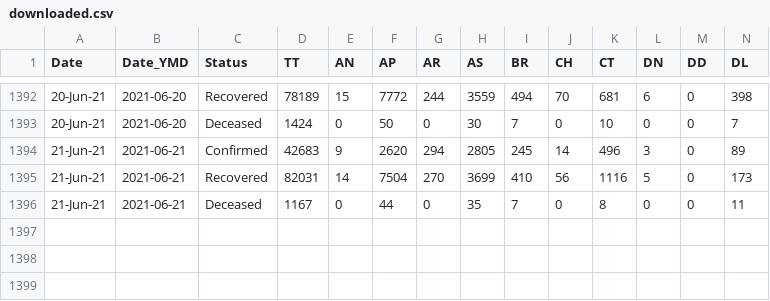
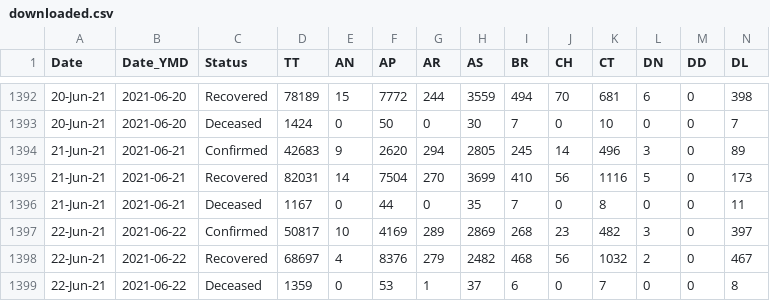
Before and after one commit to amankumarm/covid-19_visualiser, a CSV file: cov_py/downloaded.csv, drawn as a sheet; only a part is shown, gaps mark what is left out; rows hold the shown columns only; the diff names each change by its address in the sheet, - before the commit and + after, or states it on an @@ line.

```diff
--- a/cov_py/downloaded.csv
+++ b/cov_py/downloaded.csv
+row 1397: 22-Jun-21 | 2021-06-22 | Confirmed | 50817 | 10 | 4169 | 289 | 2869 | 268 | 23 | 482 | 3 | 0 | 397
+row 1398: 22-Jun-21 | 2021-06-22 | Recovered | 68697 | 4 | 8376 | 279 | 2482 | 468 | 56 | 1032 | 2 | 0 | 467
+row 1399: 22-Jun-21 | 2021-06-22 | Deceased | 1359 | 0 | 53 | 1 | 37 | 6 | 0 | 7 | 0 | 0 | 8
```
Also changed, not shown: cov_py/total.csv, cov_py/updated_state.csv, 3 other files.
